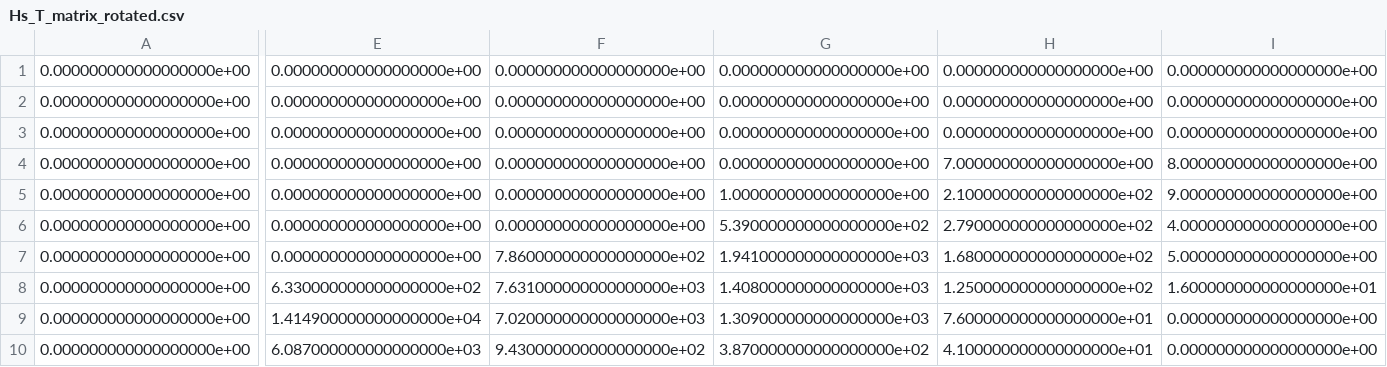
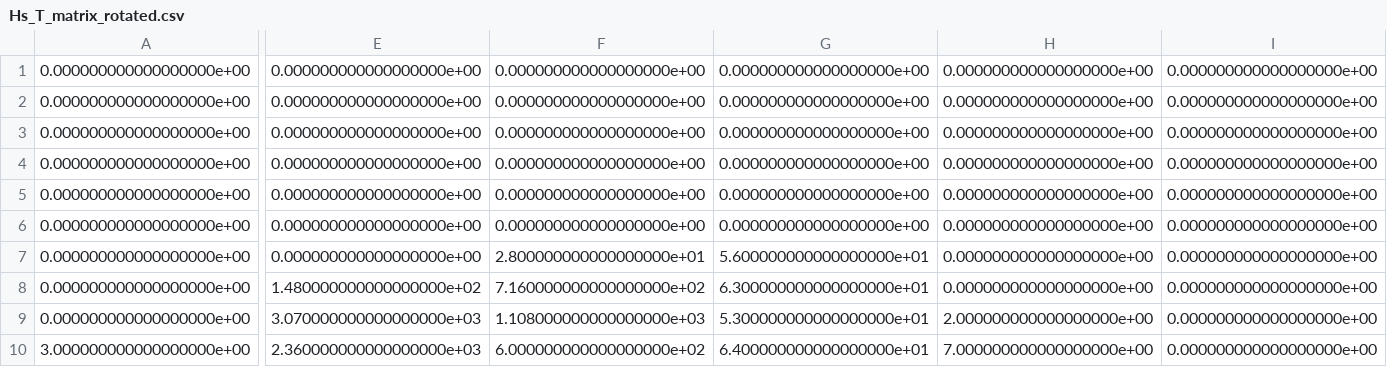
Before and after one commit to pnjRenew/ENE3011dissPJ, a CSV file: Hs_T_matrix_rotated.csv, drawn as a sheet; only a part is shown, gaps mark what is left out; removed rows and columns are numbered as before the commit, all else as after; rows hold the shown columns only; the diff covers the shown part only; the diff names each change by its address in the sheet, - before the commit and + after, or states it on an @@ line.

```diff
--- a/Hs_T_matrix_rotated.csv
+++ b/Hs_T_matrix_rotated.csv
-H4: 7.000000000000000000e+00
+H4: 0.000000000000000000e+00
-I4: 8.000000000000000000e+00
+I4: 0.000000000000000000e+00
-G5: 1.000000000000000000e+00
+G5: 0.000000000000000000e+00
-H5: 2.100000000000000000e+02
+H5: 0.000000000000000000e+00
-I5: 9.000000000000000000e+00
+I5: 0.000000000000000000e+00
-G6: 5.390000000000000000e+02
+G6: 0.000000000000000000e+00
-H6: 2.790000000000000000e+02
+H6: 0.000000000000000000e+00
-I6: 4.000000000000000000e+00
+I6: 0.000000000000000000e+00
-F7: 7.860000000000000000e+02
+F7: 2.800000000000000000e+01
-G7: 1.941000000000000000e+03
+G7: 5.600000000000000000e+01
-H7: 1.680000000000000000e+02
+H7: 0.000000000000000000e+00
-I7: 5.000000000000000000e+00
+I7: 0.000000000000000000e+00
-E8: 6.330000000000000000e+02
+E8: 1.480000000000000000e+02
-F8: 7.631000000000000000e+03
+F8: 7.160000000000000000e+02
-G8: 1.408000000000000000e+03
+G8: 6.300000000000000000e+01
-H8: 1.250000000000000000e+02
+H8: 0.000000000000000000e+00
-I8: 1.600000000000000000e+01
+I8: 0.000000000000000000e+00
-E9: 1.414900000000000000e+04
+E9: 3.070000000000000000e+03
-F9: 7.020000000000000000e+03
+F9: 1.108000000000000000e+03
-G9: 1.309000000000000000e+03
+G9: 5.300000000000000000e+01
-H9: 7.600000000000000000e+01
+H9: 2.000000000000000000e+00
-row 10: 0.000000000000000000e+00 | 6.087000000000000000e+03 | 9.430000000000000000e+02 | 3.870000000000000000e+02 | 4.100000000000000000e+01 | 0.000000000000000000e+00
+row 10: 3.000000000000000000e+00 | 2.360000000000000000e+03 | 6.000000000000000000e+02 | 6.400000000000000000e+01 | 7.000000000000000000e+00 | 0.000000000000000000e+00
```
Also changed, not shown: 1 edited cell elsewhere in this file, Hs_T_matrix.csv, 2 other files.
